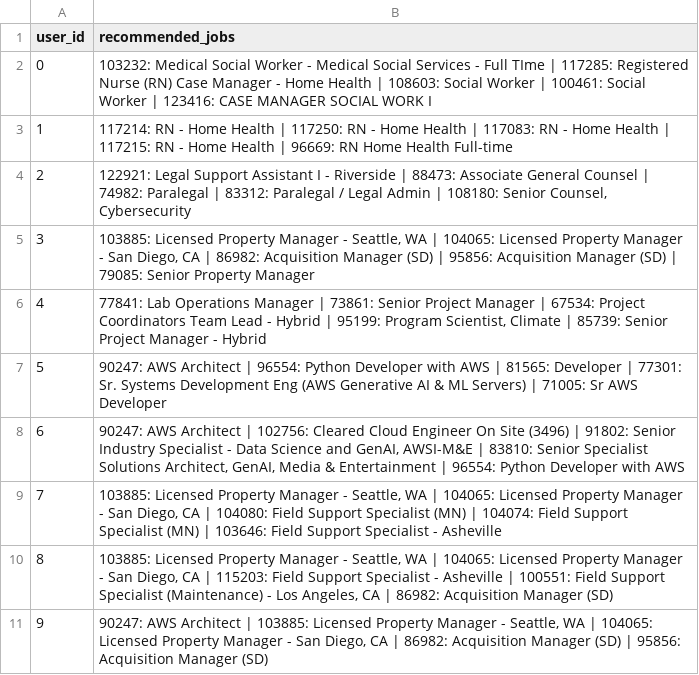
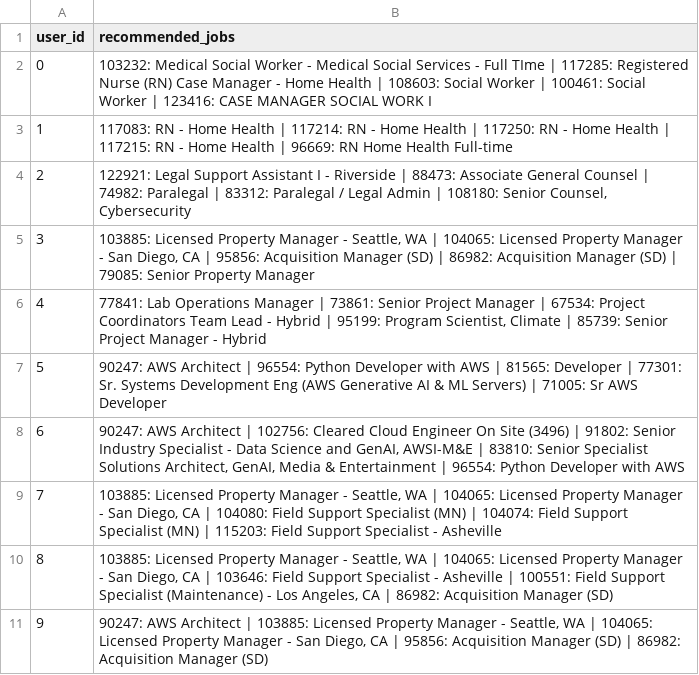
Before and after one commit to vradcar/ITCS6190-Course-Project, a CSV file: spark-analytics/analytics_output/Spark_recommendation_results/recommendations.csv (was data/recommendations.csv), drawn as a sheet.

```diff
--- a/data/recommendations.csv
+++ b/spark-analytics/analytics_output/Spark_recommendation_results/recommendations.csv
@@ -2,5 +2,5 @@ user_id,recommended_jobs
 0,103232: Medical Social Worker - Medical Social Services - Full TIme | 117285: Registered Nurse (RN) Case Manager - Home Health | 108603: Social Worker | 100461: Social Worker | 123416: CASE MANAGER SOCIAL WORK I
-1,117214: RN - Home Health | 117250: RN - Home Health | 117083: RN - Home Health | 117215: RN - Home Health | 96669: RN Home Health Full-time
+1,117083: RN - Home Health | 117214: RN - Home Health | 117250: RN - Home Health | 117215: RN - Home Health | 96669: RN Home Health Full-time
 2,"122921: Legal Support Assistant I - Riverside | 88473: Associate General Counsel | 74982: Paralegal | 83312: Paralegal / Legal Admin | 108180: Senior Counsel, Cybersecurity"
-3,"103885: Licensed Property Manager - Seattle, WA | 104065: Licensed Property Manager - San Diego, CA | 86982: Acquisition Manager (SD) | 95856: Acquisition Manager (SD) | 79085: Senior Property Manager"
+3,"103885: Licensed Property Manager - Seattle, WA | 104065: Licensed Property Manager - San Diego, CA | 95856: Acquisition Manager (SD) | 86982: Acquisition Manager (SD) | 79085: Senior Property Manager"
 4,"77841: Lab Operations Manager | 73861: Senior Project Manager | 67534: Project Coordinators Team Lead - Hybrid | 95199: Program Scientist, Climate | 85739: Senior Project Manager - Hybrid"
@@ -8,4 +8,4 @@ user_id,recommended_jobs
 6,"90247: AWS Architect | 102756: Cleared Cloud Engineer On Site (3496) | 91802: Senior Industry Specialist - Data Science and GenAI, AWSI-M&E | 83810: Senior Specialist Solutions Architect, GenAI, Media & Entertainment | 96554: Python Developer with AWS"
-7,"103885: Licensed Property Manager - Seattle, WA | 104065: Licensed Property Manager - San Diego, CA | 104080: Field Support Specialist (MN) | 104074: Field Support Specialist (MN) | 103646: Field Support Specialist - Asheville"
-8,"103885: Licensed Property Manager - Seattle, WA | 104065: Licensed Property Manager - San Diego, CA | 115203: Field Support Specialist - Asheville | 100551: Field Support Specialist (Maintenance) - Los Angeles, CA | 86982: Acquisition Manager (SD)"
-9,"90247: AWS Architect | 103885: Licensed Property Manager - Seattle, WA | 104065: Licensed Property Manager - San Diego, CA | 86982: Acquisition Manager (SD) | 95856: Acquisition Manager (SD)"
+7,"103885: Licensed Property Manager - Seattle, WA | 104065: Licensed Property Manager - San Diego, CA | 104080: Field Support Specialist (MN) | 104074: Field Support Specialist (MN) | 115203: Field Support Specialist - Asheville"
+8,"103885: Licensed Property Manager - Seattle, WA | 104065: Licensed Property Manager - San Diego, CA | 103646: Field Support Specialist - Asheville | 100551: Field Support Specialist (Maintenance) - Los Angeles, CA | 86982: Acquisition Manager (SD)"
+9,"90247: AWS Architect | 103885: Licensed Property Manager - Seattle, WA | 104065: Licensed Property Manager - San Diego, CA | 95856: Acquisition Manager (SD) | 86982: Acquisition Manager (SD)"
```
Also changed, not shown: 2 other files.
